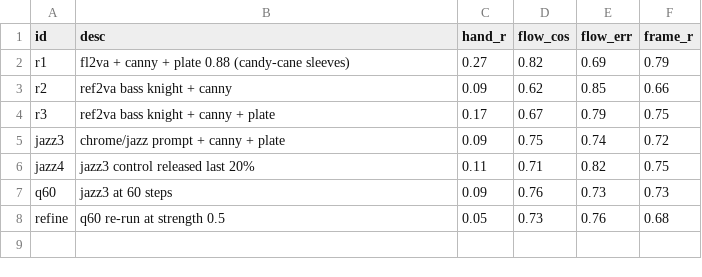
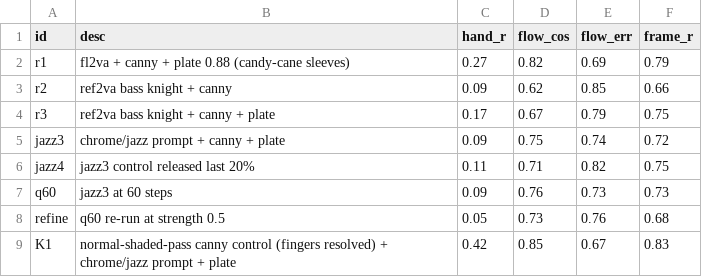
Before and after one commit to newjordan/h3_band_TFCV, a CSV file: lab/k_results.csv, drawn as a sheet.

```diff
--- a/lab/k_results.csv
+++ b/lab/k_results.csv
@@ -8 +8,2 @@ q60,jazz3 at 60 steps,0.09,0.76,0.73,0.73
 refine,q60 re-run at strength 0.5,0.05,0.73,0.76,0.68
+K1,normal-shaded-pass canny control (fingers resolved) + chrome/jazz prompt + plate,0.42,0.85,0.67,0.83
```
Also changed, not shown: 6 other files.
